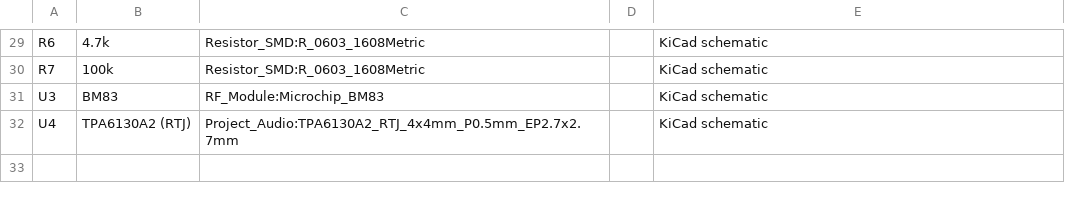
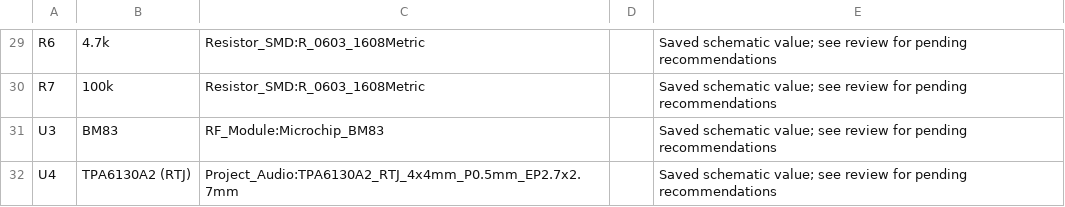
Before and after one commit to jonathanmolla/bluetooth-headphones, a CSV file: hardware/main/bom.csv, drawn as a sheet; only a part is shown, gaps mark what is left out; the diff covers the shown part only; the diff names each change by its address in the sheet, - before the commit and + after, or states it on an @@ line.

Commit message:
Sync current headphone boards and add BM83 programmer design review

```diff
--- a/hardware/main/bom.csv
+++ b/hardware/main/bom.csv
-E29:E32: KiCad schematic
+E29:E32: Saved schematic value; see review for pending recommendations
```
Also changed, not shown: 28 edited cells elsewhere in this file, hardware/power/bom.csv, 56 other files.
